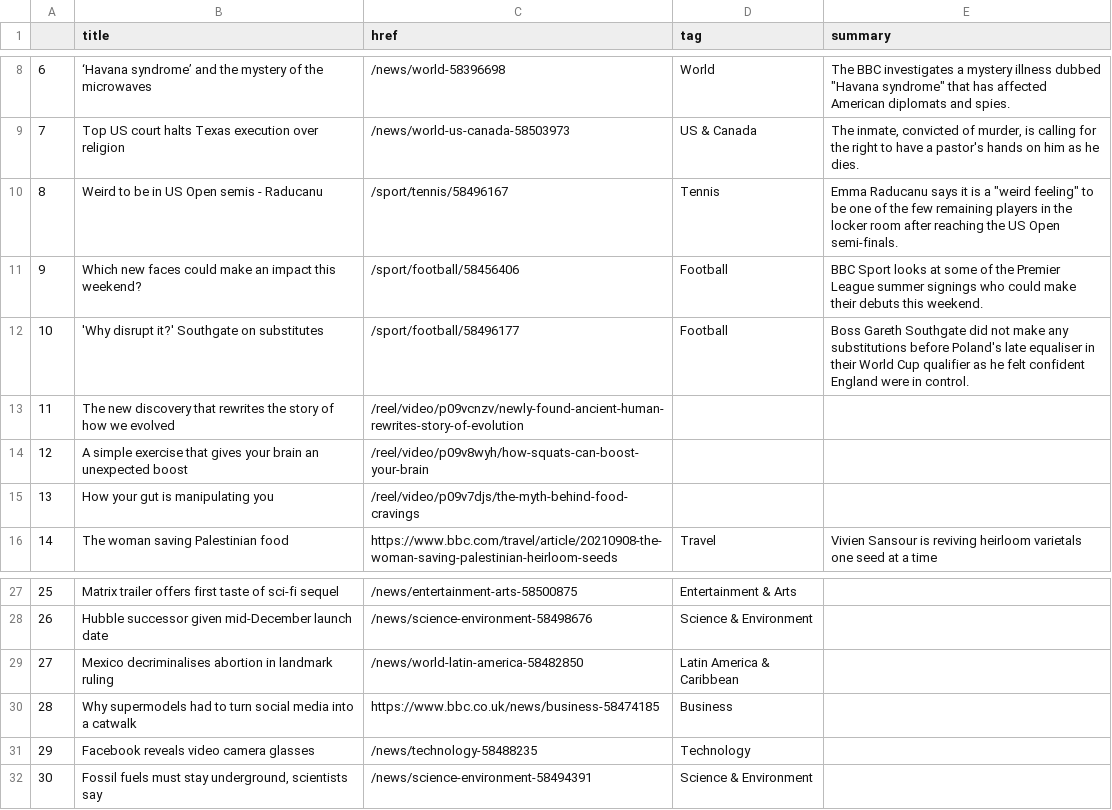
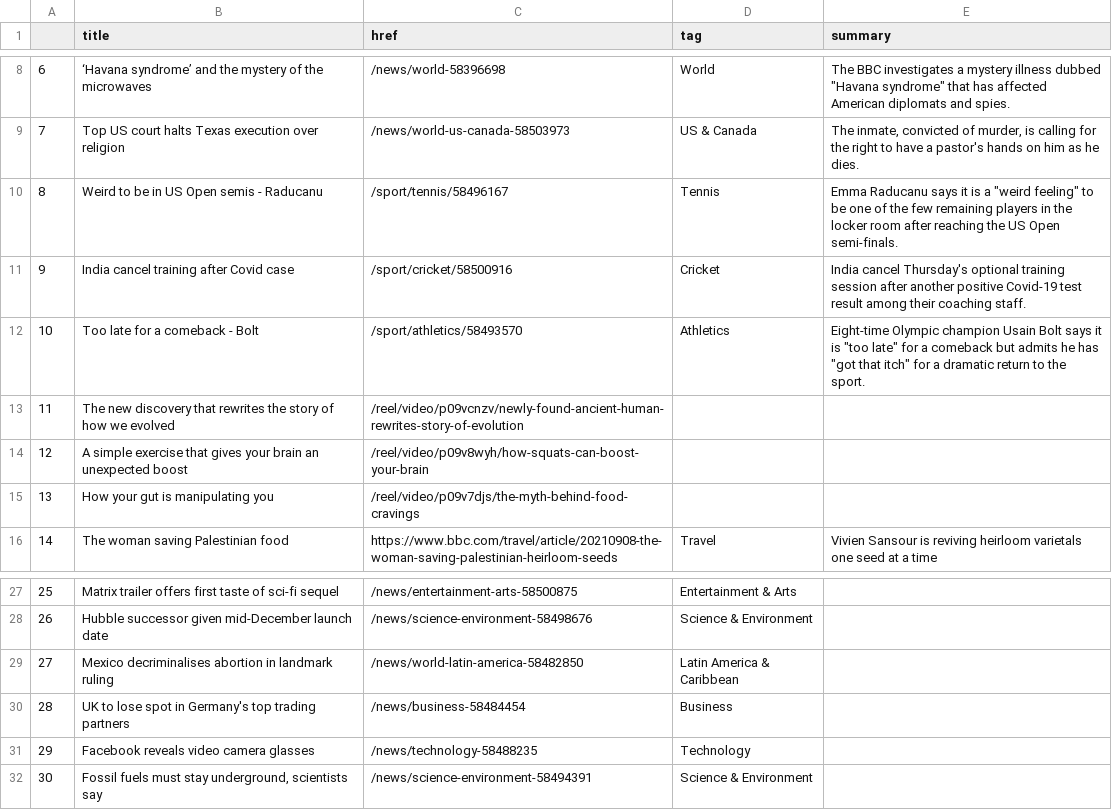
Before and after one commit to alyssafrndz/automatic-scraper, a CSV file: bbc-headlines.csv, drawn as a sheet; only a part is shown, gaps mark what is left out.

```diff
--- a/bbc-headlines.csv
+++ b/bbc-headlines.csv
@@ -10,4 +10,4 @@
 8,Weird to be in US Open semis - Raducanu,/sport/tennis/58496167,Tennis,"Emma Raducanu says it is a ""weird feeling"" to be one of the few remaining players in the locker room after reaching the US Open semi-finals."
-9,Which new faces could make an impact this weekend?,/sport/football/58456406,Football,BBC Sport looks at some of the Premier League summer signings who could make their debuts this weekend.
-10,'Why disrupt it?' Southgate on substitutes,/sport/football/58496177,Football,Boss Gareth Southgate did not make any substitutions before Poland's late equaliser in their World Cup qualifier as he felt confident England were in control.
+9,India cancel training after Covid case,/sport/cricket/58500916,Cricket,India cancel Thursday's optional training session after another positive Covid-19 test result among their coaching staff.
+10,Too late for a comeback - Bolt,/sport/athletics/58493570,Athletics,"Eight-time Olympic champion Usain Bolt says it is ""too late"" for a comeback but admits he has ""got that itch"" for a dramatic return to the sport."
 11,The new discovery that rewrites the story of how we evolved,/reel/video/p09vcnzv/newly-found-ancient-human-rewrites-story-of-evolution,,
@@ -29,3 +29,3 @@
 27,Mexico decriminalises abortion in landmark ruling,/news/world-latin-america-58482850,Latin America & Caribbean,
-28,Why supermodels had to turn social media into a catwalk,https://www.bbc.co.uk/news/business-58474185,Business,
+28,UK to lose spot in Germany's top trading partners,/news/business-58484454,Business,
 29,Facebook reveals video camera glasses,/news/technology-58488235,Technology,
```
